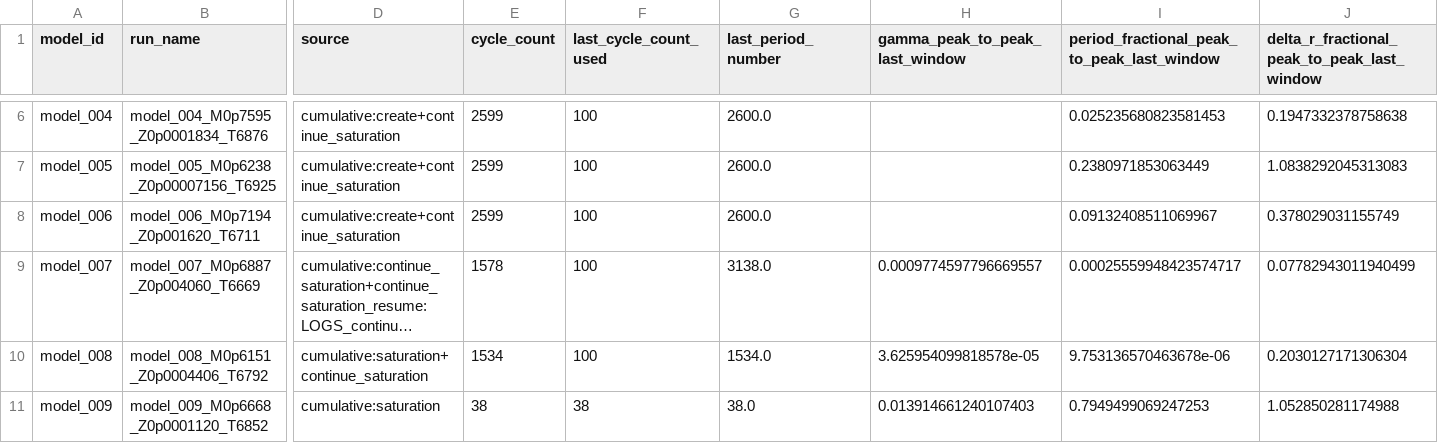
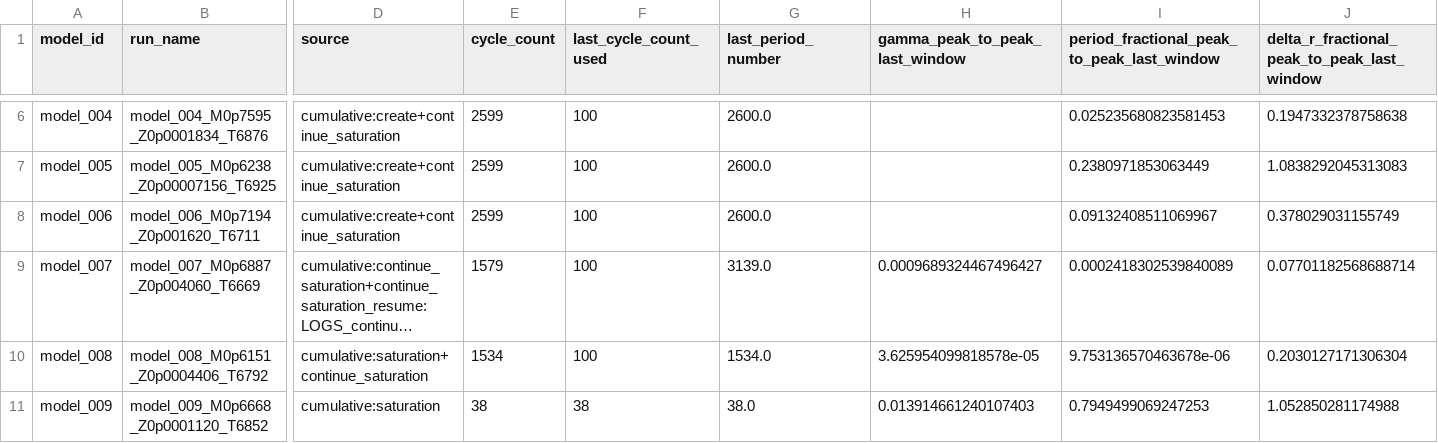
Before and after one commit to earlbellinger/earlbellinger.github.io, a CSV file: apps/kappa/metadata/convergence_summary_last100.csv, drawn as a sheet; only a part is shown, gaps mark what is left out; long unchanged cells end in …; the diff names each change by its address in the sheet, - before the commit and + after, or states it on an @@ line.

Commit message:
Refresh Kappa batch status

```diff
--- a/apps/kappa/metadata/convergence_summary_last100.csv
+++ b/apps/kappa/metadata/convergence_summary_last100.csv
-E9 (cycle_count): 1578
+E9 (cycle_count): 1579
-G9 (last_period_number): 3138.0
+G9 (last_period_number): 3139.0
-H9 (gamma_peak_to_peak_last_window): 0.0009774597796669557
+H9 (gamma_peak_to_peak_last_window): 0.0009689324467496427
-I9: 0.00025559948423574717
+I9: 0.0002418302539840089
-J9: 0.07782943011940499
+J9: 0.07701182568688714
```
Also changed, not shown: 12 other files.
